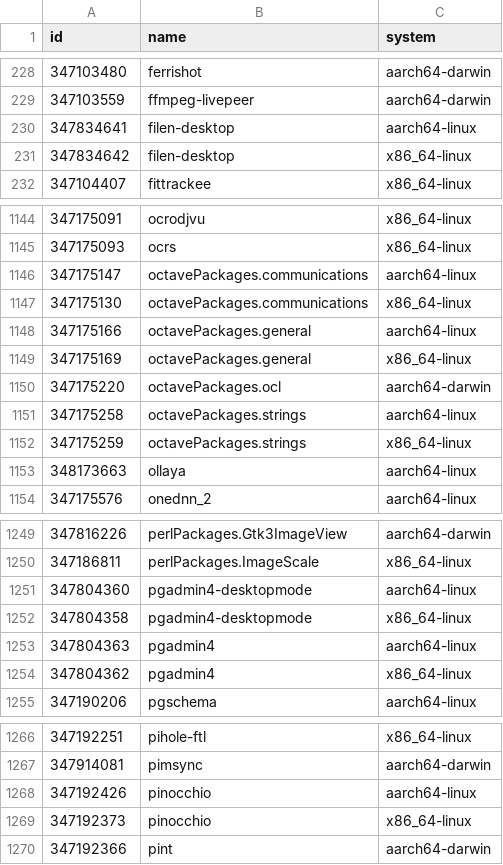
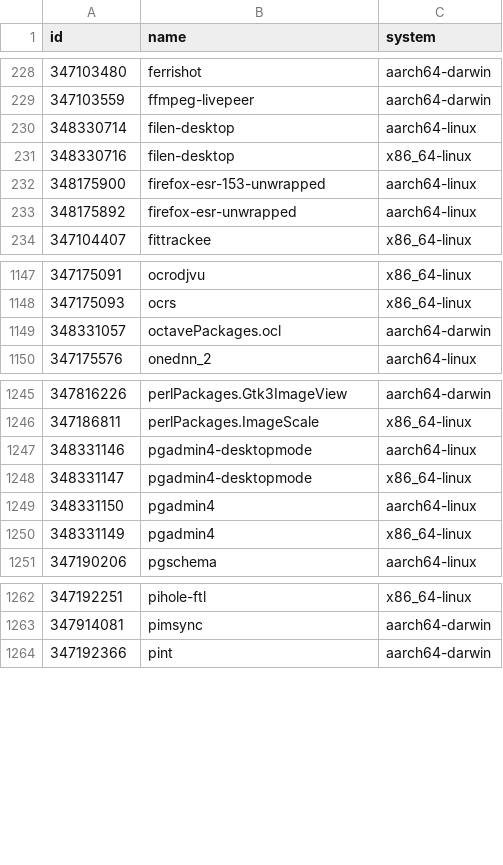
Before and after one commit to iedame/nixpkgs-failure-notify, a CSV file: results/trunk/2-failures.csv, drawn as a sheet; only a part is shown, gaps mark what is left out; the diff covers the shown part only.

```diff
--- a/results/trunk/2-failures.csv
+++ b/results/trunk/2-failures.csv
@@ -229,4 +229,6 @@ id,name,system
 347103559,ffmpeg-livepeer,aarch64-darwin
-347834641,filen-desktop,aarch64-linux
-347834642,filen-desktop,x86_64-linux
+348330714,filen-desktop,aarch64-linux
+348330716,filen-desktop,x86_64-linux
+348175900,firefox-esr-153-unwrapped,aarch64-linux
+348175892,firefox-esr-unwrapped,aarch64-linux
 347104407,fittrackee,x86_64-linux
@@ -1145,10 +1148,3 @@ id,name,system
 347175093,ocrs,x86_64-linux
-347175147,octavePackages.communications,aarch64-linux
-347175130,octavePackages.communications,x86_64-linux
-347175166,octavePackages.general,aarch64-linux
-347175169,octavePackages.general,x86_64-linux
-347175220,octavePackages.ocl,aarch64-darwin
-347175258,octavePackages.strings,aarch64-linux
-347175259,octavePackages.strings,x86_64-linux
-348173663,ollaya,aarch64-linux
+348331057,octavePackages.ocl,aarch64-darwin
 347175576,onednn_2,aarch64-linux
@@ -1250,6 +1246,6 @@ id,name,system
 347186811,perlPackages.ImageScale,x86_64-linux
-347804360,pgadmin4-desktopmode,aarch64-linux
-347804358,pgadmin4-desktopmode,x86_64-linux
-347804363,pgadmin4,aarch64-linux
-347804362,pgadmin4,x86_64-linux
+348331146,pgadmin4-desktopmode,aarch64-linux
+348331147,pgadmin4-desktopmode,x86_64-linux
+348331150,pgadmin4,aarch64-linux
+348331149,pgadmin4,x86_64-linux
 347190206,pgschema,aarch64-linux
@@ -1267,4 +1263,2 @@ id,name,system
 347914081,pimsync,aarch64-darwin
-347192426,pinocchio,aarch64-linux
-347192373,pinocchio,x86_64-linux
 347192366,pint,aarch64-darwin
```
Also changed, not shown: 4 added rows, 1 removed row and 12 edited cells elsewhere in this file, results/trunk/3-failures-aarch64-darwin.csv, results/trunk/3-failures-aarch64-linux.csv, 5 other files.
